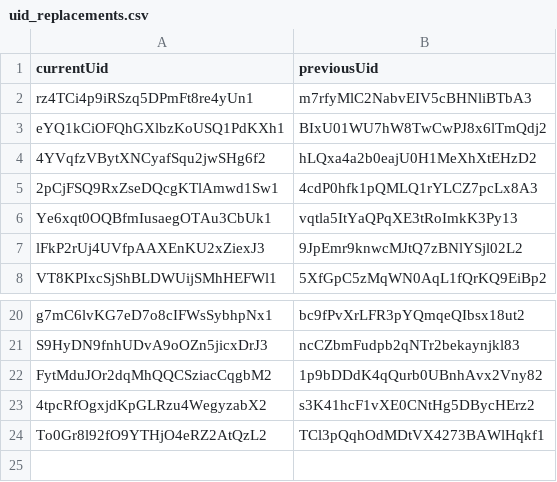
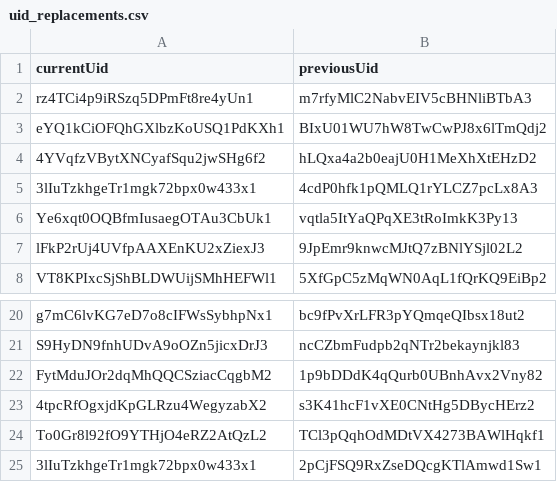
Before and after one commit to stamler/tybalt_turbo, a CSV file: import_data/uid_replacements.csv, drawn as a sheet; only a part is shown, gaps mark what is left out.

```diff
--- a/import_data/uid_replacements.csv
+++ b/import_data/uid_replacements.csv
@@ -4,3 +4,3 @@ eYQ1kCiOFQhGXlbzKoUSQ1PdKXh1,BIxU01WU7hW8TwCwPJ8x6lTmQdj2
 4YVqfzVBytXNCyafSqu2jwSHg6f2,hLQxa4a2b0eajU0H1MeXhXtEHzD2
-2pCjFSQ9RxZseDQcgKTlAmwd1Sw1,4cdP0hfk1pQMLQ1rYLCZ7pcLx8A3
+3lIuTzkhgeTr1mgk72bpx0w433x1,4cdP0hfk1pQMLQ1rYLCZ7pcLx8A3
 Ye6xqt0OQBfmIusaegOTAu3CbUk1,vqtla5ItYaQPqXE3tRoImkK3Py13
@@ -24 +24,2 @@ FytMduJOr2dqMhQQCSziacCqgbM2,1p9bDDdK4qQurb0UBnhAvx2Vny82
 To0Gr8l92fO9YTHjO4eRZ2AtQzL2,TCl3pQqhOdMDtVX4273BAWlHqkf1
+3lIuTzkhgeTr1mgk72bpx0w433x1,2pCjFSQ9RxZseDQcgKTlAmwd1Sw1
```
Also changed, not shown: 3 other files.
